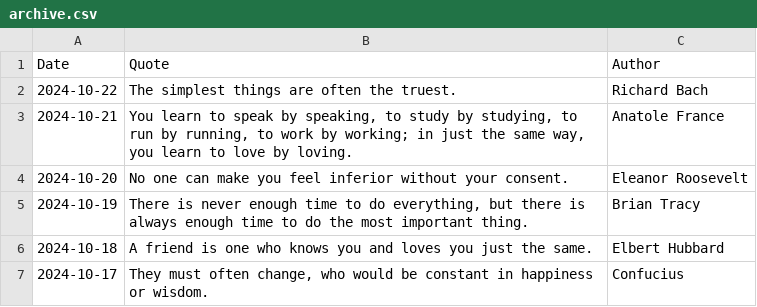
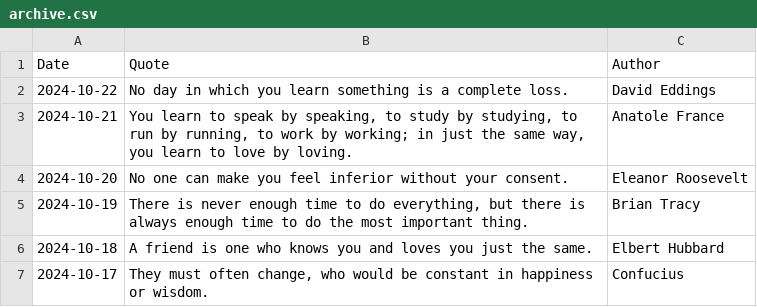
Before and after one commit to galwort/beautyisapattern, a CSV file: archive.csv, drawn as a sheet; only a part is shown.

```diff
--- a/archive.csv
+++ b/archive.csv
@@ -1,3 +1,3 @@
 Date,Quote,Author
-"2024-10-22","The simplest things are often the truest.","Richard Bach"
+"2024-10-22","No day in which you learn something is a complete loss.","David Eddings"
 "2024-10-21","You learn to speak by speaking, to study by studying, to run by running, to work by working; in just the same way, you learn to love by loving.","Anatole France"
```
Also changed, not shown: 3 other files.
